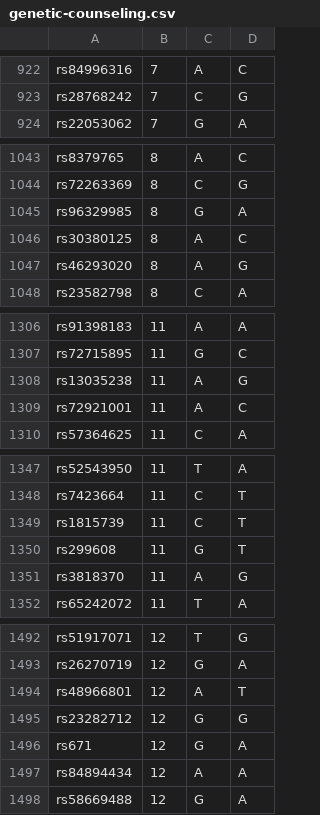
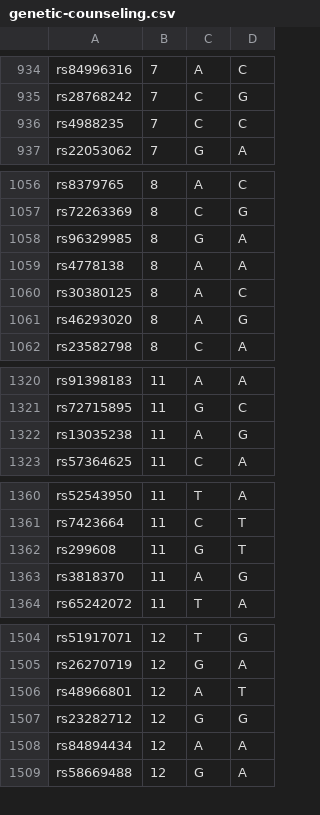
Before and after one commit to brown-puzzle-hq/bph-site, a CSV file: src/app/(hunt)/puzzle/(adventure)/genetic-counseling/genetic-counseling.csv, drawn as a sheet; only a part is shown, gaps mark what is left out; the diff covers the shown part only.

```diff
--- a/src/app/(hunt)/puzzle/(adventure)/genetic-counseling/genetic-counseling.csv
+++ b/src/app/(hunt)/puzzle/(adventure)/genetic-counseling/genetic-counseling.csv
@@ -925,2 +935,3 @@ rs84996316,7,A,C
 rs28768242,7,C,G
+rs4988235,7,C,C
 rs22053062,7,G,A
@@ -1047,2 +1058,3 @@ rs72263369,8,C,G
 rs96329985,8,G,A
+rs4778138,8,A,A
 rs30380125,8,A,C
@@ -1310,3 +1322,2 @@ rs72715895,11,G,C
 rs13035238,11,A,G
-rs72921001,11,A,C
 rs57364625,11,C,A
@@ -1350,3 +1361,2 @@ rs52543950,11,T,A
 rs7423664,11,C,T
-rs1815739,11,C,T
 rs299608,11,G,T
@@ -1497,3 +1507,2 @@ rs48966801,12,A,T
 rs23282712,12,G,G
-rs671,12,G,A
 rs84894434,12,A,A
```
Also changed, not shown: 14 added rows, 5 removed rows and 3 edited cells elsewhere in this file, 5 other files.
